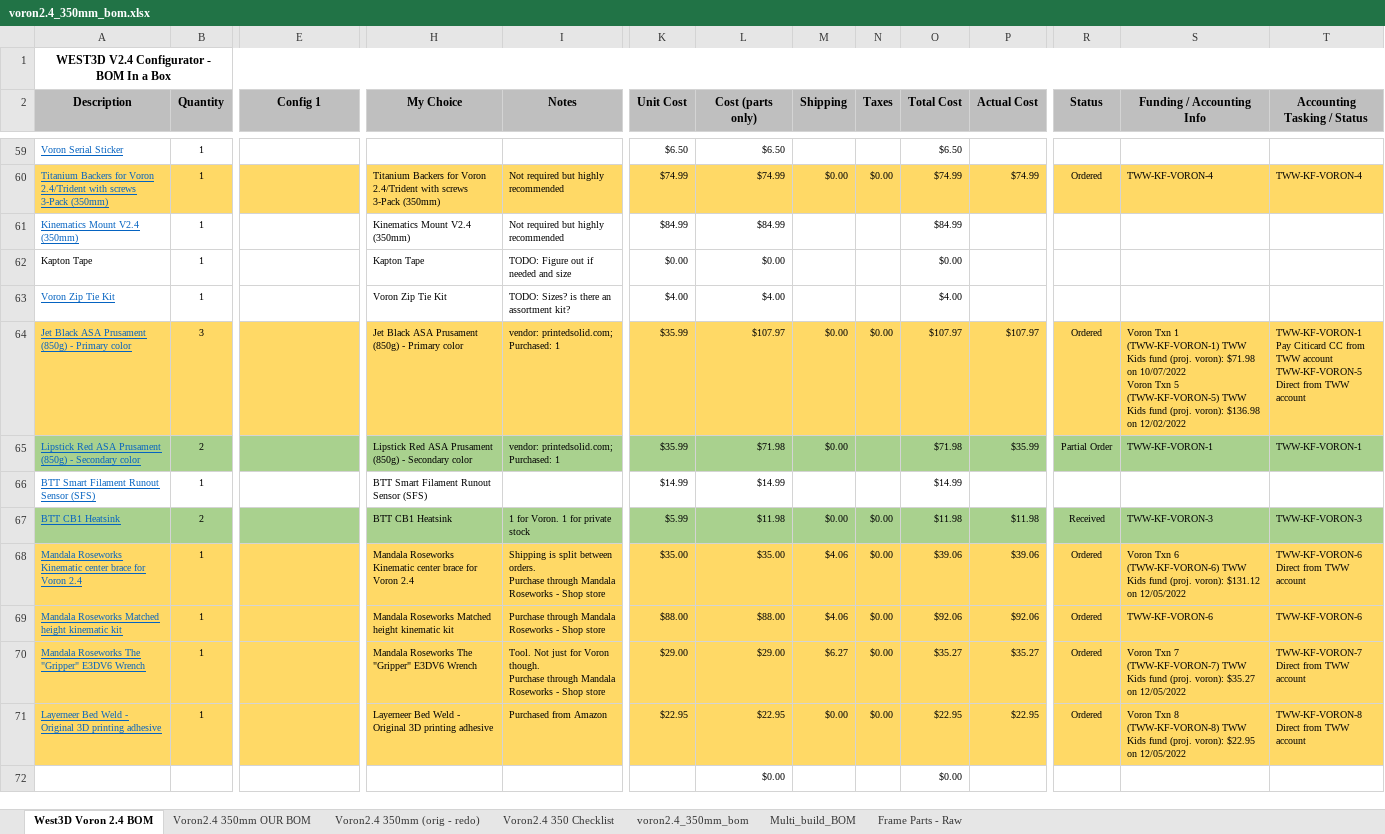
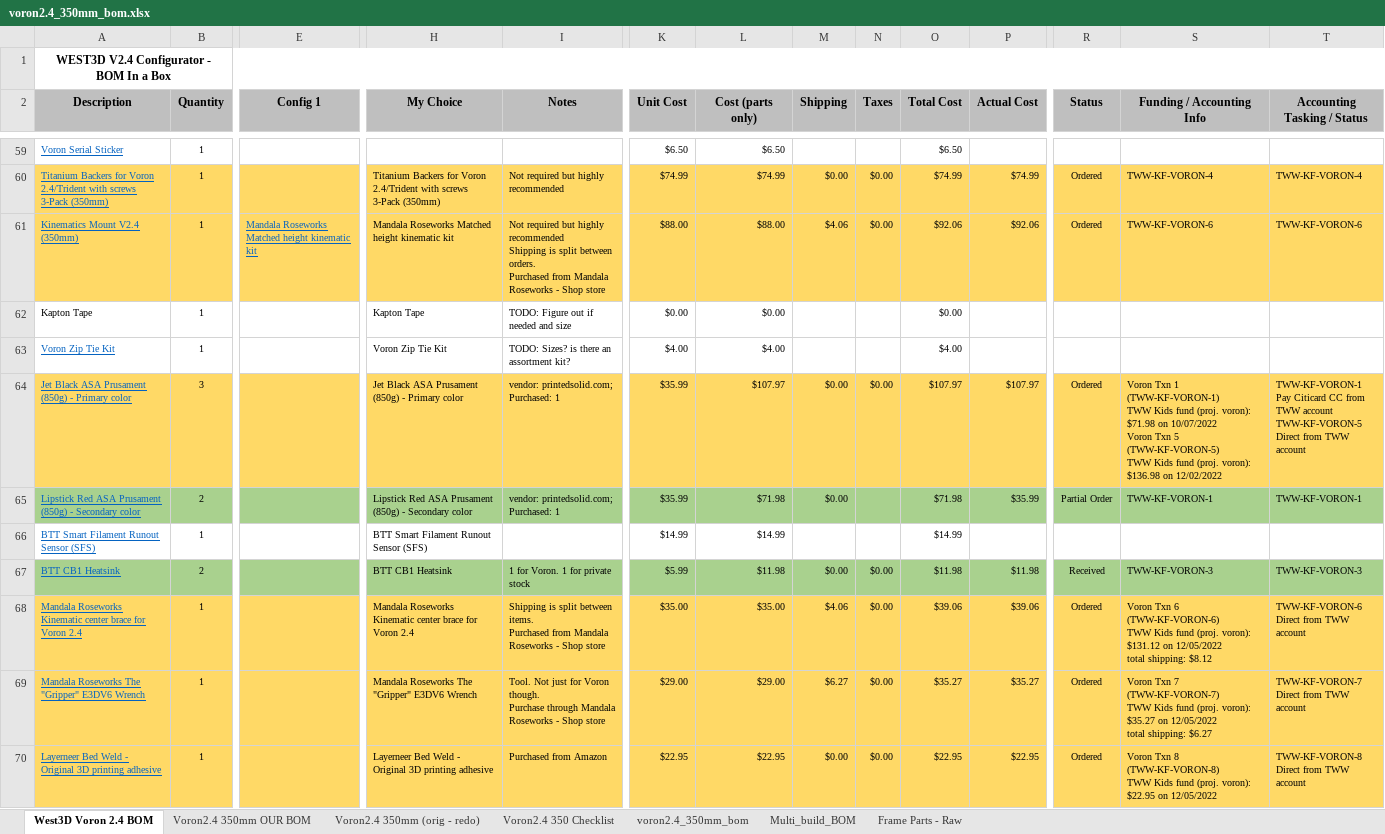
Before and after one commit to cee-wals/Voron-2, an Excel workbook: BOM/voron2.4_350mm_bom.xlsx, sheet West3D Voron 2.4 BOM, drawn as a sheet; only a part is shown, gaps mark what is left out; the shorter side is filled out with more unchanged rows; values as stored, in another font and other column widths than the file's, no borders; removed rows and columns are numbered as before the commit, all else as after; rows hold the shown columns only; ↵ is a line break in a cell; the diff covers the shown part only; the diff names each change by its address in the sheet, - before the commit and + after, or states it on an @@ line.

Commit message:
Updated BOM status for latest purchases

```diff
--- a/BOM/voron2.4_350mm_bom.xlsx (sheet West3D Voron 2.4 BOM)
+++ b/BOM/voron2.4_350mm_bom.xlsx (sheet West3D Voron 2.4 BOM)
-A61:T61 fill: none
+A61:T61 fill: #FFD966
-E61 (Config 1): (empty)
+E61 (Config 1): Mandala Roseworks Matched height kinematic kit
-H61 (My Choice): Kinematics Mount V2.4 (350mm)
+H61 (My Choice): Mandala Roseworks Matched height kinematic kit
-I61 (Notes): …highly recommended
+I61 (Notes): …highly recommended ↵ Shipping is split between orders. ↵ Purchased from Mandala Roseworks - Shop store
-K61 (Unit Cost): $84.99
+K61 (Unit Cost): $88.00
-L61 (Cost (parts only)): $84.99
+L61 (Cost (parts only)): $88.00
-M61 (Shipping): (empty)
+M61 (Shipping): $4.06
-N61 (Taxes): (empty)
+N61 (Taxes): $0.00
-O61 (Total Cost): $84.99
+O61 (Total Cost): $92.06
-P61 (Actual Cost): (empty)
+P61 (Actual Cost): $92.06
-R61 (Status): (empty)
+R61 (Status): Ordered
-S61 (Funding / Accounting Info): (empty)
+S61 (Funding / Accounting Info): TWW-KF-VORON-6
-T61 (Accounting Tasking / Status): (empty)
+T61 (Accounting Tasking / Status): TWW-KF-VORON-6
-S64 (Funding / Accounting Info): …on 12/02/2022
+S64 (Funding / Accounting Info): …on 12/02/2022
-I68 (Notes): …split between orders. ↵ Purchase through Mandala Roseworks…
+I68 (Notes): …split between items. ↵ Purchased from Mandala Roseworks…
-S68 (Funding / Accounting Info): …on 12/05/2022
+S68 (Funding / Accounting Info): …on 12/05/2022 ↵ total shipping: $8.12
-row 69: Mandala Roseworks Matched height kinematic kit | 1 |  | Mandala Roseworks Matched height kinematic kit | Purchase through Mandala Roseworks - Shop store | $88.00 | $88.00 | $4.06 | $0.00 | $92.06 | $92.06 | Ordered | TWW-KF-VORON-6 | TWW-KF-VORON-6
-S69 (Funding / Accounting Info): …on 12/05/2022
+S69 (Funding / Accounting Info): …on 12/05/2022 ↵ total shipping: $6.27
-S70 (Funding / Accounting Info): …on 12/05/2022
+S70 (Funding / Accounting Info): …on 12/05/2022
```
Also changed, not shown: 15 added rows, 4 removed rows, 7 edited cells and cell formats elsewhere in this sheet, formulas that keep their value.
